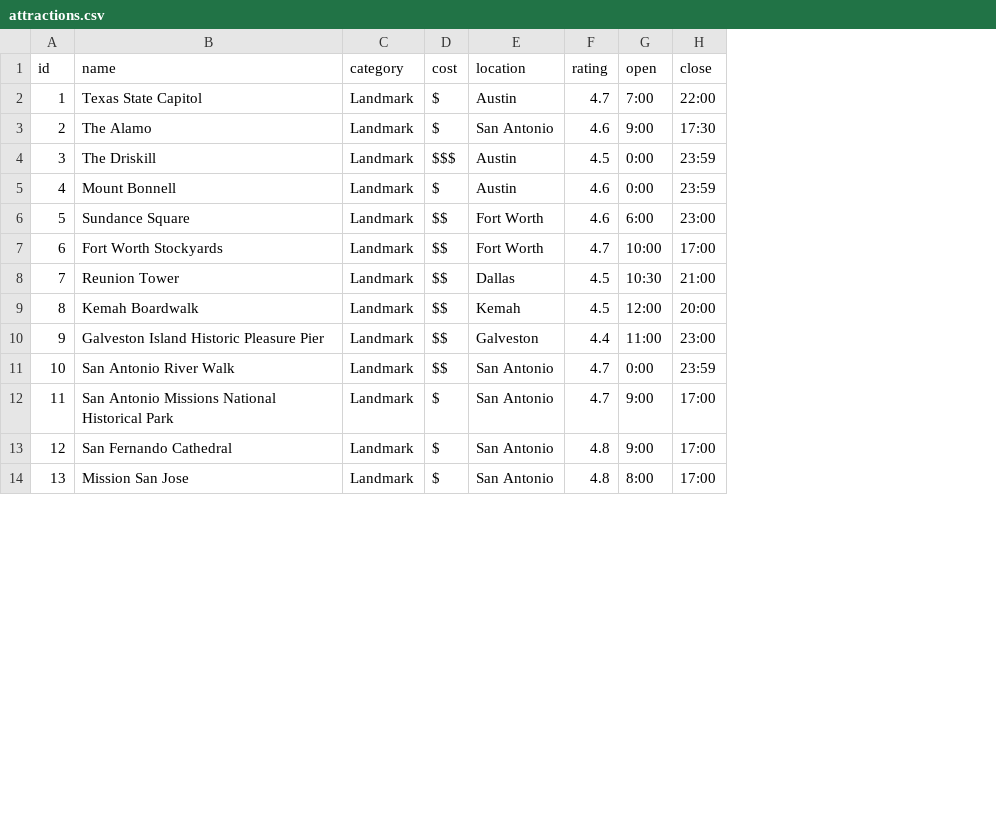
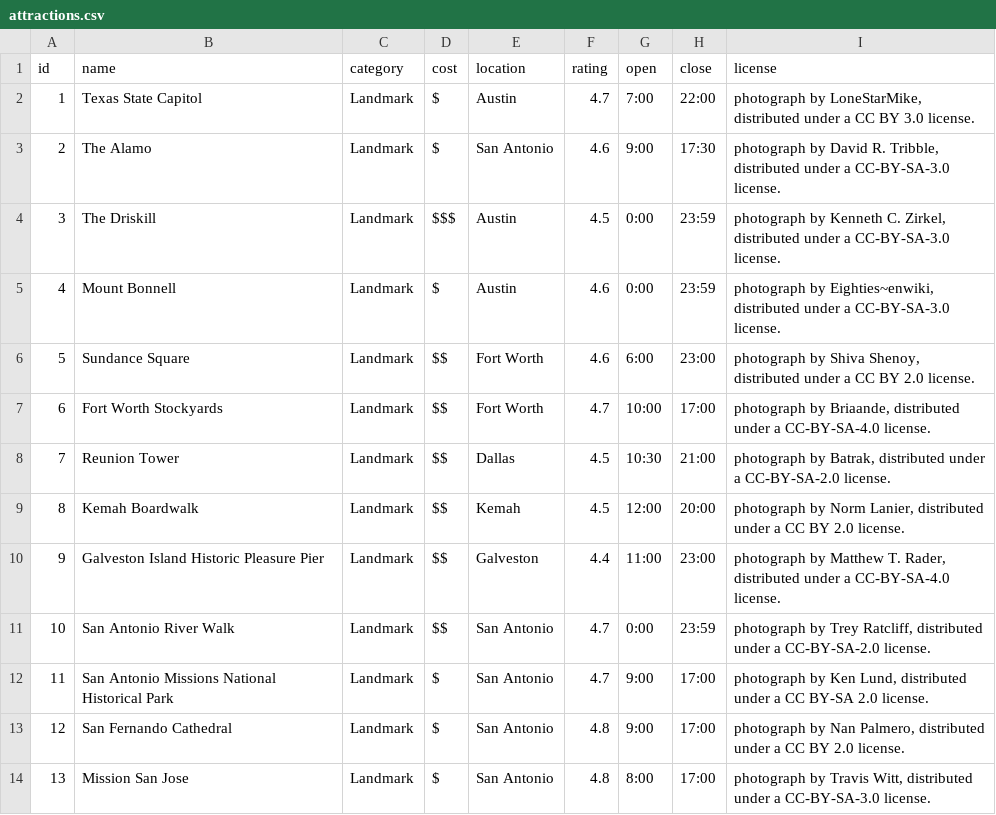
Before and after one commit to adityanaidu16/TravelMonkey, a CSV file: attractions.csv, drawn as a sheet; only a part is shown; the diff names each change by its address in the sheet, - before the commit and + after, or states it on an @@ line.

```diff
--- a/attractions.csv
+++ b/attractions.csv
+column I (license), rows 2-14: photograph by LoneStarMike, distributed under a CC BY 3.0 license. | photograph by David R. Tribble, distributed under a CC-BY-SA-3.0 license. | photograph by Kenneth C. Zirkel, distributed under a CC-BY-SA-3.0 license. | photograph by Eighties~enwiki, distributed under a CC-BY-SA-3.0 license. | photograph by Shiva Shenoy, distributed under a CC BY 2.0 license. | photograph by Briaande, distributed under a CC-BY-SA-4.0 license. | photograph by Batrak, distributed under a CC-BY-SA-2.0 license. | photograph by Norm Lanier, distributed under a CC BY 2.0 license. | photograph by Matthew T. Rader, distributed under a CC-BY-SA-4.0 license. | photograph by Trey Ratcliff, distributed under a CC-BY-SA-2.0 license. | photograph by Ken Lund, distributed under a CC BY-SA 2.0 license. | photograph by Nan Palmero, distributed under a CC BY 2.0 license. | photograph by Travis Witt, distributed under a CC-BY-SA-3.0 license.
```
Also changed, not shown: 1 other file.
